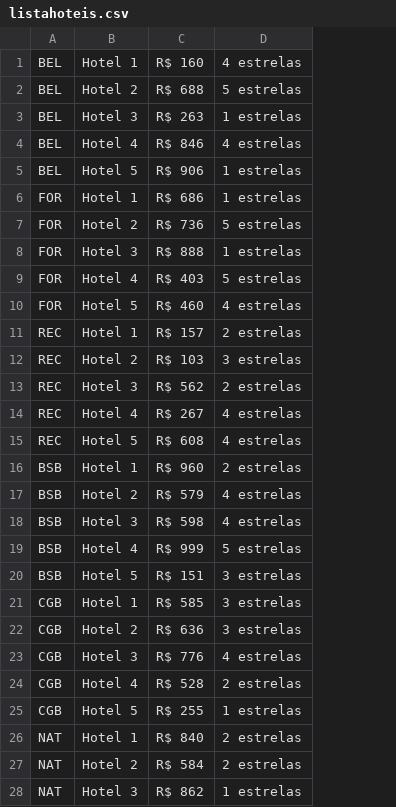
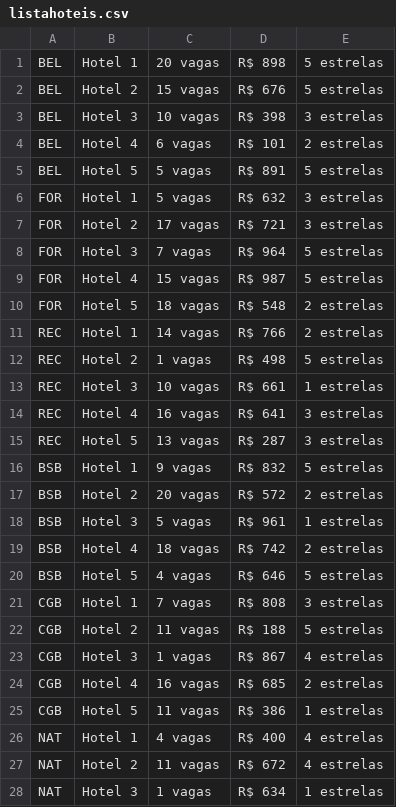
Before and after one commit to Ismaelrpr/trabalho-poo, a CSV file: geradores/listahoteis.csv, drawn as a sheet; only a part is shown; removed rows and columns are numbered as before the commit, all else as after; the diff covers the shown part only; the diff names each change by its address in the sheet, - before the commit and + after, or states it on an @@ line.

```diff
--- a/geradores/listahoteis.csv
+++ b/geradores/listahoteis.csv
-column C, rows 1-28: R$ 160 | R$ 688 | R$ 263 | R$ 846 | R$ 906 | R$ 686 | R$ 736 | R$ 888 | R$ 403 | R$ 460 | R$ 157 | R$ 103 | R$ 562 | R$ 267 | R$ 608 | R$ 960 | R$ 579 | R$ 598 | R$ 999 | R$ 151 | R$ 585 | R$ 636 | R$ 776 | R$ 528 | R$ 255 | R$ 840 | R$ 584 | R$ 862
+column C, rows 1-28: 20 vagas | 15 vagas | 10 vagas | 6 vagas | 5 vagas | 5 vagas | 17 vagas | 7 vagas | 15 vagas | 18 vagas | 14 vagas | 1 vagas | 10 vagas | 16 vagas | 13 vagas | 9 vagas | 20 vagas | 5 vagas | 18 vagas | 4 vagas | 7 vagas | 11 vagas | 1 vagas | 16 vagas | 11 vagas | 4 vagas | 11 vagas | 1 vagas
+column D, rows 1-28: R$ 898 | R$ 676 | R$ 398 | R$ 101 | R$ 891 | R$ 632 | R$ 721 | R$ 964 | R$ 987 | R$ 548 | R$ 766 | R$ 498 | R$ 661 | R$ 641 | R$ 287 | R$ 832 | R$ 572 | R$ 961 | R$ 742 | R$ 646 | R$ 808 | R$ 188 | R$ 867 | R$ 685 | R$ 386 | R$ 400 | R$ 672 | R$ 634
-E1: 4 estrelas
+E1: 5 estrelas
-E3: 1 estrelas
+E3: 3 estrelas
-E4: 4 estrelas
+E4: 2 estrelas
-E5: 1 estrelas
+E5: 5 estrelas
-E6: 1 estrelas
+E6: 3 estrelas
-E7: 5 estrelas
+E7: 3 estrelas
-E8: 1 estrelas
+E8: 5 estrelas
-E10: 4 estrelas
+E10: 2 estrelas
-E12: 3 estrelas
+E12: 5 estrelas
-E13: 2 estrelas
+E13: 1 estrelas
-E14:E15: 4 estrelas
+E14:E15: 3 estrelas
-E16: 2 estrelas
+E16: 5 estrelas
-E17: 4 estrelas
+E17: 2 estrelas
-E18: 4 estrelas
+E18: 1 estrelas
-E19: 5 estrelas
+E19: 2 estrelas
-E20: 3 estrelas
+E20: 5 estrelas
-E22: 3 estrelas
+E22: 5 estrelas
-E26:E27: 2 estrelas
+E26:E27: 4 estrelas
```
Also changed, not shown: 56 edited cells elsewhere in this file, 1 other file.
